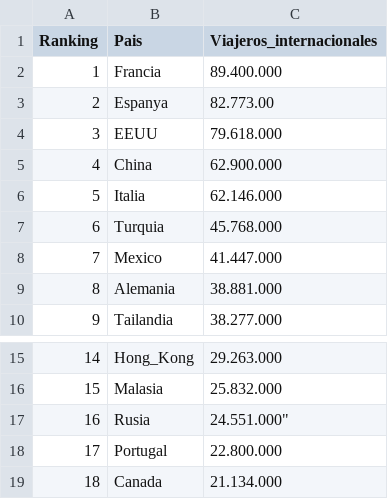
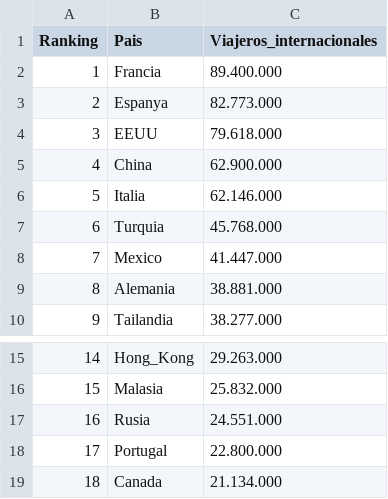
Before and after one commit to Pavlinadinkova/10, a CSV file: ranking.csv, drawn as a sheet; only a part is shown, gaps mark what is left out.

Commit message:
Update ranking.csv

```diff
--- a/ranking.csv
+++ b/ranking.csv
@@ -2,3 +2,3 @@ Ranking; Pais; Viajeros_internacionales
 1;Francia;89.400.000
-2;Espanya;82.773.00
+2;Espanya;82.773.000
 3;EEUU;79.618.000
@@ -16,3 +16,3 @@ Ranking; Pais; Viajeros_internacionales
 15;Malasia;25.832.000
-16;Rusia;24.551.000"
+16;Rusia;24.551.000
 17;Portugal;22.800.000
```
